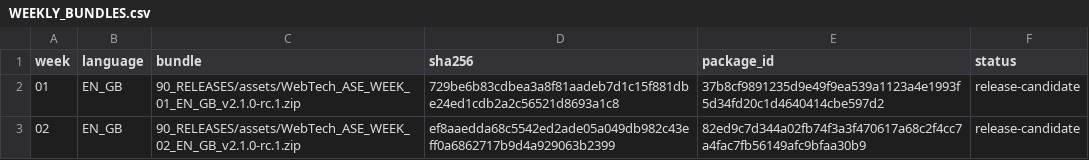
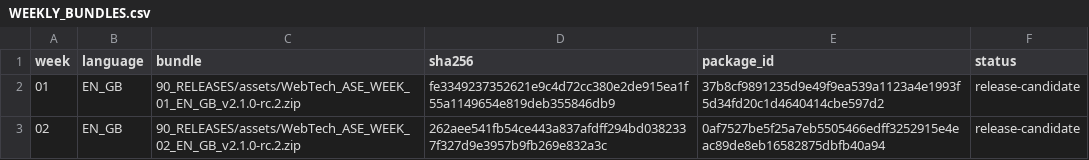
Before and after one commit to antonioclim/WebTech_ASE, a CSV file: 90_RELEASES/WEEKLY_BUNDLES.csv, drawn as a sheet.

```diff
--- a/90_RELEASES/WEEKLY_BUNDLES.csv
+++ b/90_RELEASES/WEEKLY_BUNDLES.csv
@@ -1,3 +1,3 @@
 week,language,bundle,sha256,package_id,status
-01,EN_GB,90_RELEASES/assets/WebTech_ASE_WEEK_01_EN_GB_v2.1.0-rc.1.zip,729be6b83cdbea3a8f81aadeb7d1c15f881dbe24ed1cdb2a2c56521d8693a1c8,37b8cf9891235d9e49f9ea539a1123a4e1993f5d34fd20c1d4640414cbe597d2,release-candidate
-02,EN_GB,90_RELEASES/assets/WebTech_ASE_WEEK_02_EN_GB_v2.1.0-rc.1.zip,ef8aaedda68c5542ed2ade05a049db982c43eff0a6862717b9d4a929063b2399,82ed9c7d344a02fb74f3a3f470617a68c2f4cc7a4fac7fb56149afc9bfaa30b9,release-candidate
+01,EN_GB,90_RELEASES/assets/WebTech_ASE_WEEK_01_EN_GB_v2.1.0-rc.2.zip,fe3349237352621e9c4d72cc380e2de915ea1f55a1149654e819deb355846db9,37b8cf9891235d9e49f9ea539a1123a4e1993f5d34fd20c1d4640414cbe597d2,release-candidate
+02,EN_GB,90_RELEASES/assets/WebTech_ASE_WEEK_02_EN_GB_v2.1.0-rc.2.zip,262aee541fb54ce443a837afdff294bd0382337f327d9e3957b9fb269e832a3c,0af7527be5f25a7eb5505466edff3252915e4eac89de8eb16582875dbfb40a94,release-candidate
```
Also changed, not shown: 90_RELEASES/CURRENT_RELEASES.csv, 35 other files.
